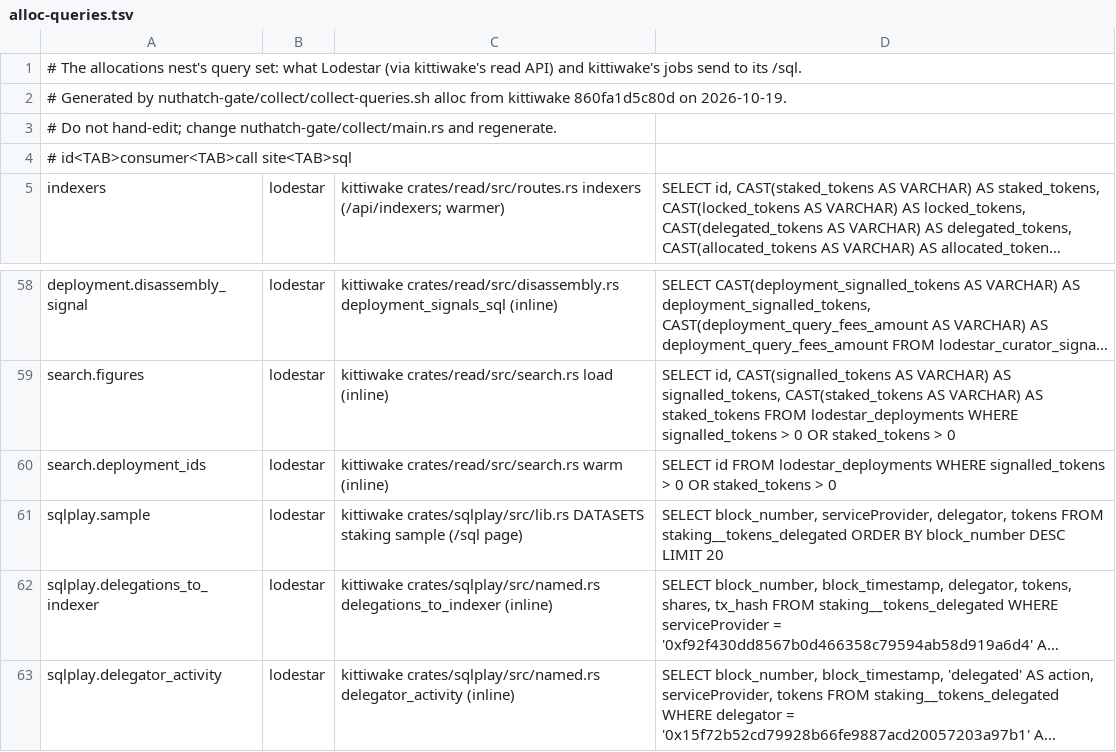
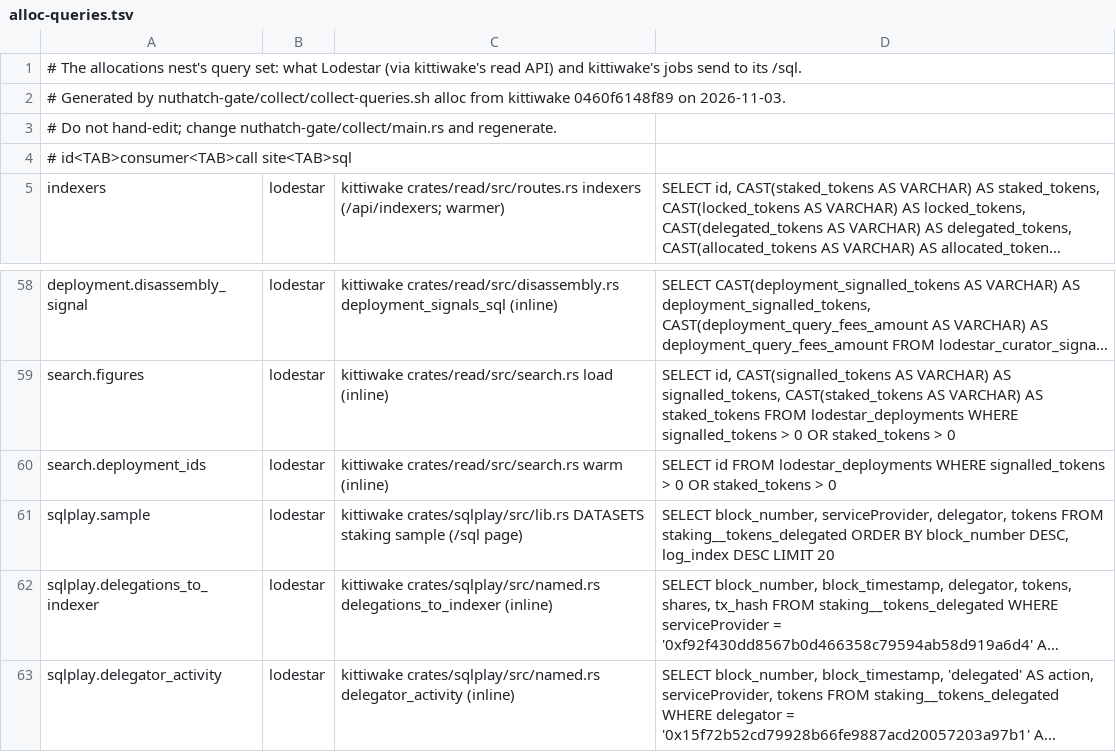
Before and after one commit to nuthatch-org/kittiwake, a TSV file: nuthatch-gate/alloc-queries.tsv, drawn as a sheet; only a part is shown, gaps mark what is left out; long unchanged cells end in …; the diff names each change by its address in the sheet, - before the commit and + after, or states it on an @@ line.

Commit message:
gate: regenerate the sets with the staking sample's tiebreaker

```diff
--- a/nuthatch-gate/alloc-queries.tsv
+++ b/nuthatch-gate/alloc-queries.tsv
-A2: …from kittiwake 860fa1d5c80d on 2026-10-19.
+A2: …from kittiwake 0460f6148f89 on 2026-11-03.
-D61: …BY block_number DESC LIMIT…
+D61: …BY block_number DESC, log_index DESC LIMIT…
```
Also changed, not shown: nuthatch-gate/data-services-queries.tsv, nuthatch-gate/dips-queries.tsv, 3 other files.
